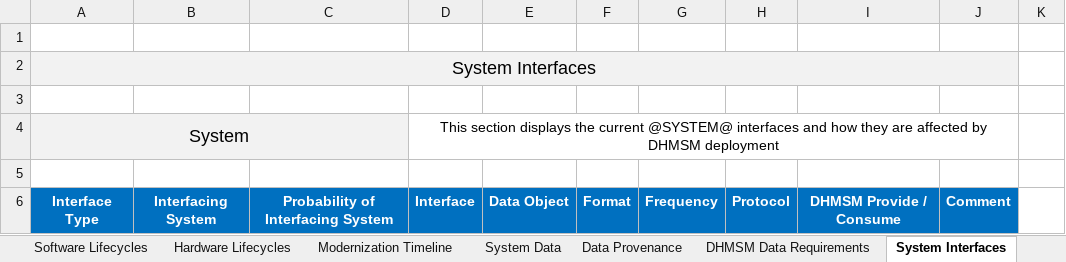
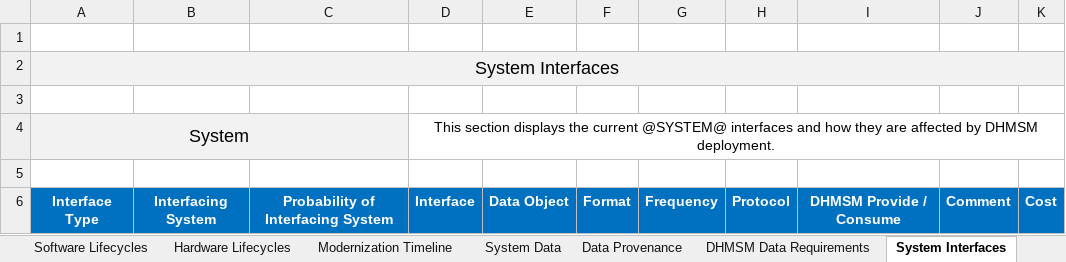
Before and after one commit to SEMOSS/Semoss, an Excel workbook: export/Reports/Individual_System_Transition_Report_Template.xlsx, sheet System Interfaces, drawn as a sheet; values as stored, in another font and other column widths than the file's, no borders; the diff names each change by its address in the sheet, - before the commit and + after, or states it on an @@ line.

Commit message:
Updated system interfaces tab to include cost
git-svn-id: svn://107.170.10.188:8080/Semoss/trunk@2229 ef391c1c-ee15-45f7-b1d6-dde3d27a2169

Former-commit-id: d4ee1d12d0727037eba9dc15f43897b8ffaa7508

```diff
--- a/export/Reports/Individual_System_Transition_Report_Template.xlsx (sheet System Interfaces)
+++ b/export/Reports/Individual_System_Transition_Report_Template.xlsx (sheet System Interfaces)
-A2:J2 merged
+A2:K2 merged
-K2 fill: none
+K2 fill: #F2F2F2
-D4: …by DHMSM deployment
+D4: …by DHMSM deployment.
-D4:J4 merged
+D4:K4 merged
-K6: (empty)
+K6: Cost
-K6 fill: none
+K6 fill: #0070C0
```
Also changed, not shown: sheet Modernization Timeline.
